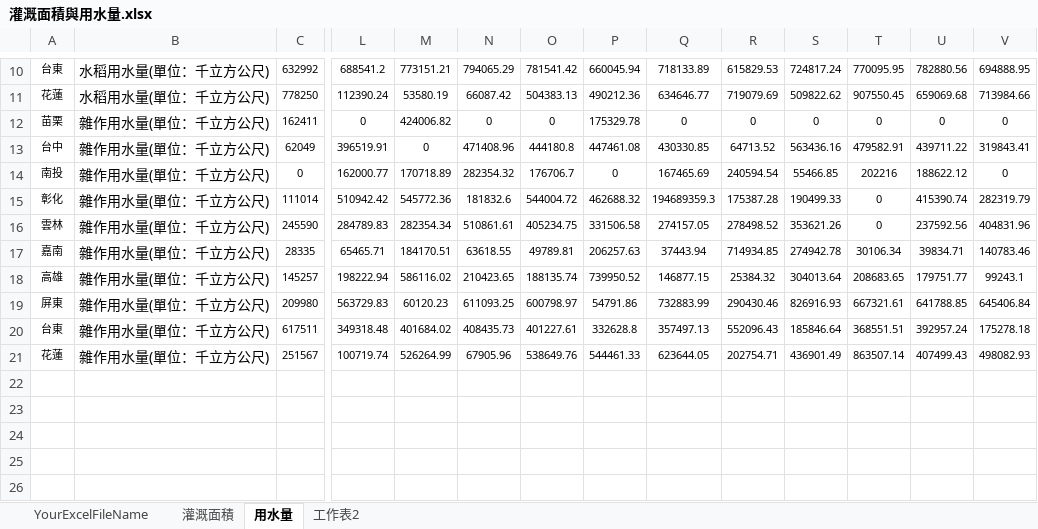
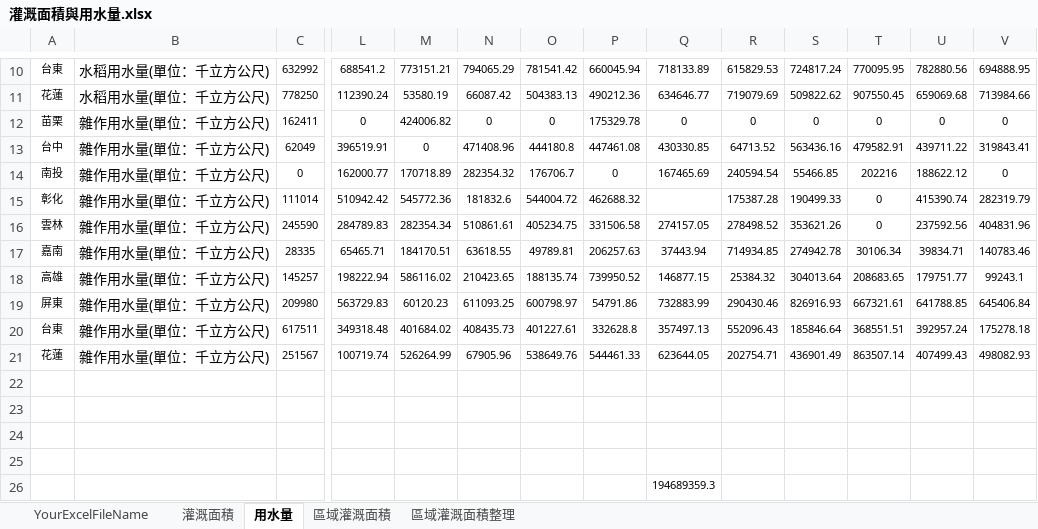
Before and after one commit to penny-72/Water-note, an Excel workbook: 水稻用水量/data/灌溉面積與用水量.xlsx, sheet 用水量, drawn as a sheet; only a part is shown, gaps mark what is left out; values as stored, in another font and other column widths than the file's, no borders; charts and pictures not drawn; rows hold the shown columns only; the diff names each change by its address in the sheet, - before the commit and + after, or states it on an @@ line.

```diff
--- a/水稻用水量/data/灌溉面積與用水量.xlsx (sheet 用水量)
+++ b/水稻用水量/data/灌溉面積與用水量.xlsx (sheet 用水量)
-sheet tab: 工作表2
+sheet tab: 區域灌溉面積
+sheet tab: 區域灌溉面積整理
-Q15: 194689359.3
+Q15: (empty)
+row 22: (empty)
+row 23: (empty)
+row 24: (empty)
+row 25: (empty)
+row 26:  |  |  |  |  |  |  |  | 194689359.3
```
Also changed, not shown: sheet 區域灌溉面積, charts or pictures.
